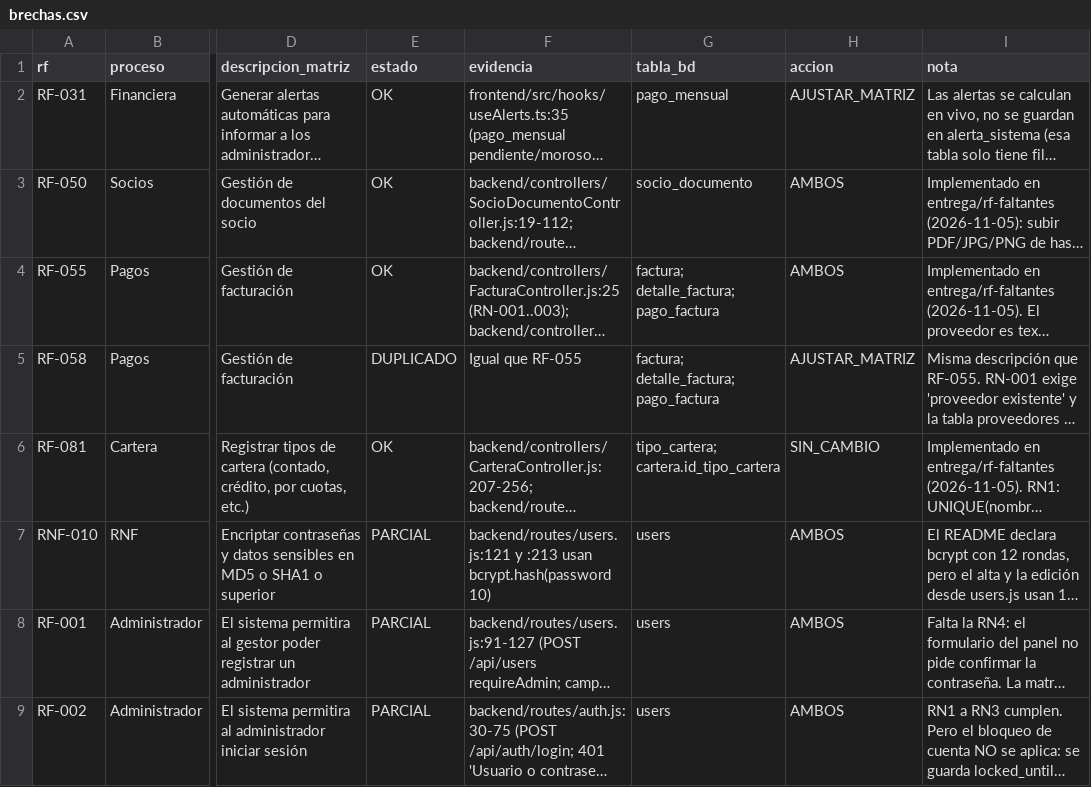
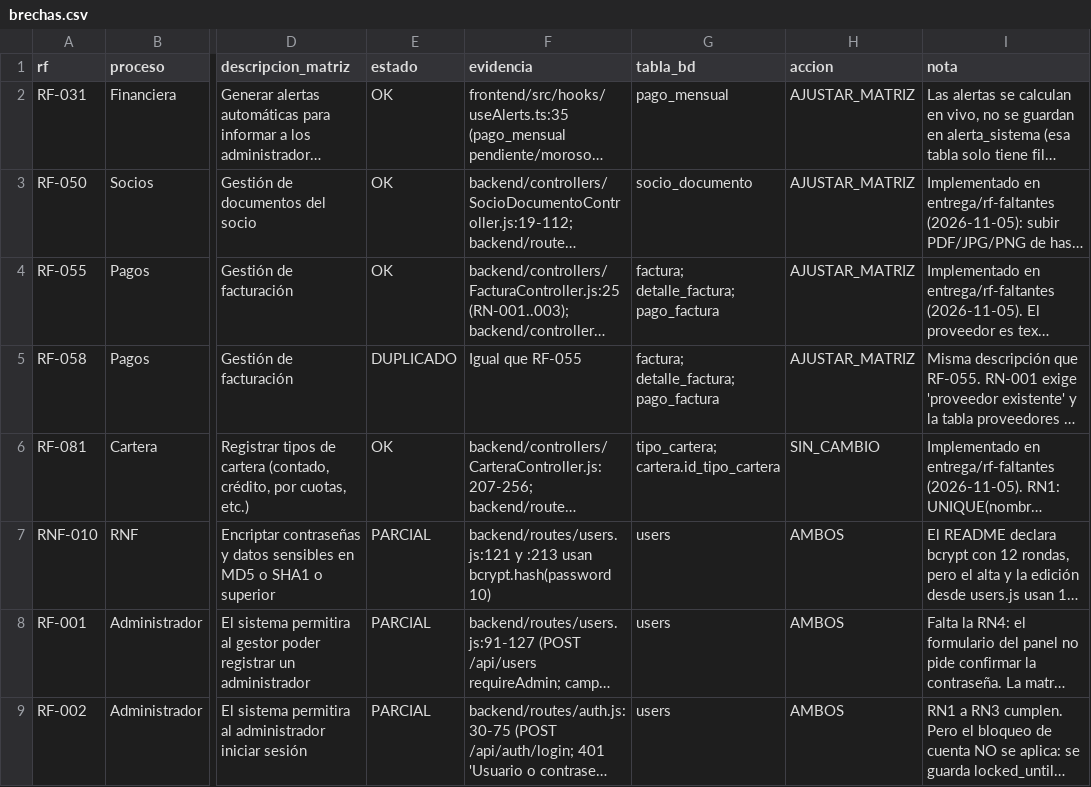
Before and after one commit to Samuelgy2/Ruta-contable, a CSV file: docs/alineacion/brechas.csv, drawn as a sheet; only a part is shown, gaps mark what is left out; long unchanged cells end in …; the diff names each change by its address in the sheet, - before the commit and + after, or states it on an @@ line.

Commit message:
docs: resumen de brechas para el Gate G1

```diff
--- a/docs/alineacion/brechas.csv
+++ b/docs/alineacion/brechas.csv
-H3:H4 (accion): AMBOS
+H3:H4 (accion): AJUSTAR_MATRIZ
```
Also changed, not shown: 1 other file.
